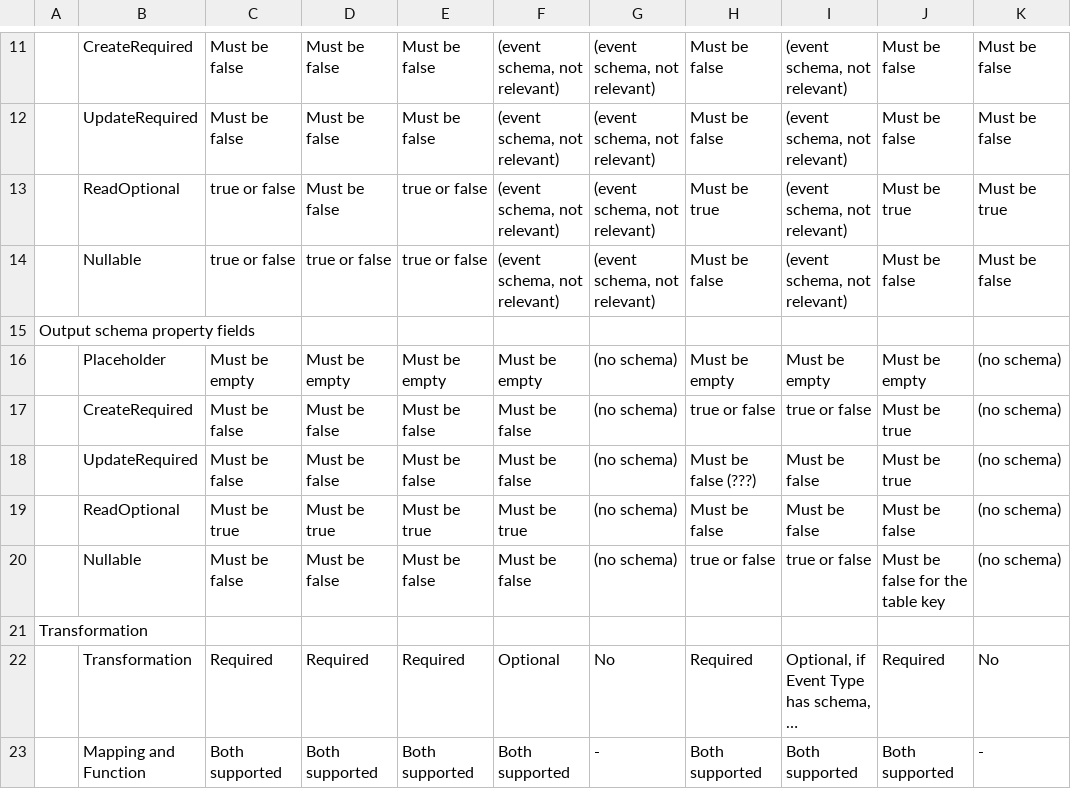
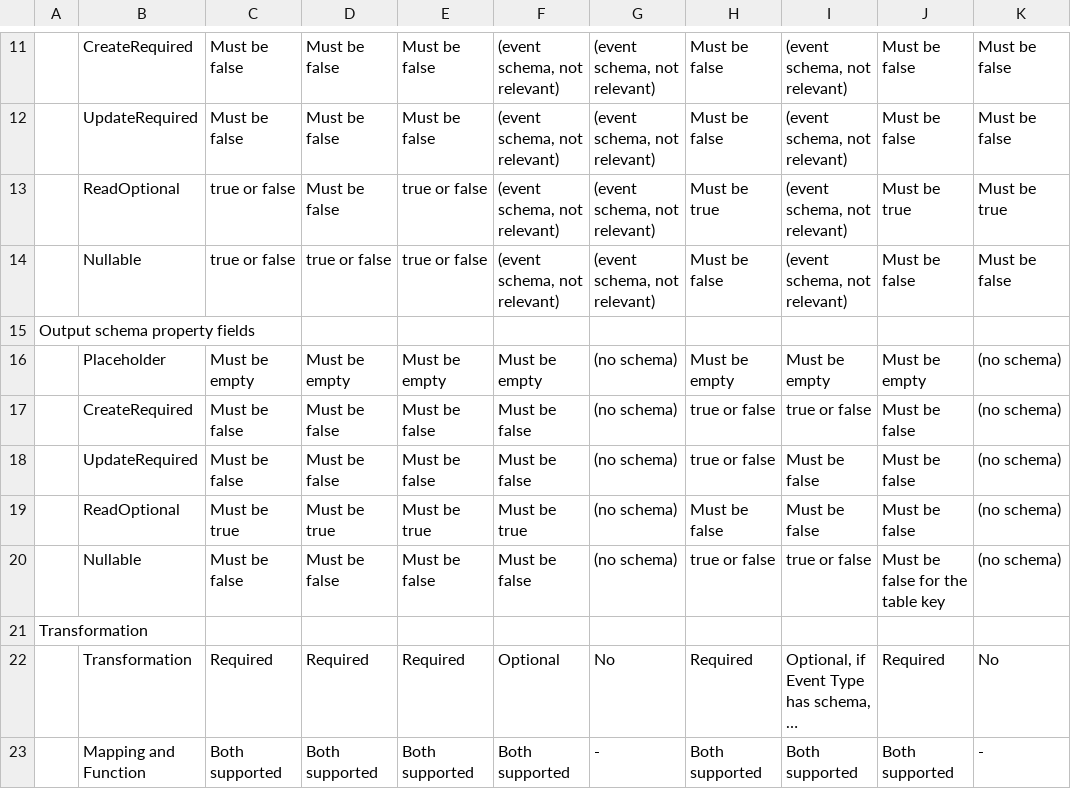
Before and after one commit to krenalis/krenalis, a CSV file: core/Actions.csv, drawn as a sheet; only a part is shown, gaps mark what is left out; long unchanged cells end in ….

Commit message:
core: ignore `CreateRequired` and `UpdateRequired` for databases
This change ensures that the CreateRequired and UpdateRequired fields of
properties are treated as irrelevant for database operations.

Action validation now enforces that their values are false for
database-related actions. Additionally, transformation validation
ensures that all first-level properties are required for creation.

This change reverts commit da2f0ce0c0f4bb670d9867d71fe47fd270cff43c.

```diff
--- a/core/Actions.csv
+++ b/core/Actions.csv
@@ -16,4 +16,4 @@ Output schema property fields,,,,,,,,,,
 ,Placeholder,Must be empty,Must be empty,Must be empty,Must be empty,(no schema),Must be empty,Must be empty,Must be empty,(no schema)
-,CreateRequired,Must be false,Must be false,Must be false,Must be false,(no schema),true or false,true or false,Must be true,(no schema)
-,UpdateRequired,Must be false,Must be false,Must be false,Must be false,(no schema),Must be false (???),Must be false,Must be true,(no schema)
+,CreateRequired,Must be false,Must be false,Must be false,Must be false,(no schema),true or false,true or false,Must be false,(no schema)
+,UpdateRequired,Must be false,Must be false,Must be false,Must be false,(no schema),true or false,Must be false,Must be false,(no schema)
 ,ReadOptional,Must be true,Must be true,Must be true,Must be true,(no schema),Must be false,Must be false,Must be false,(no schema)
```
Also changed, not shown: 7 other files.
